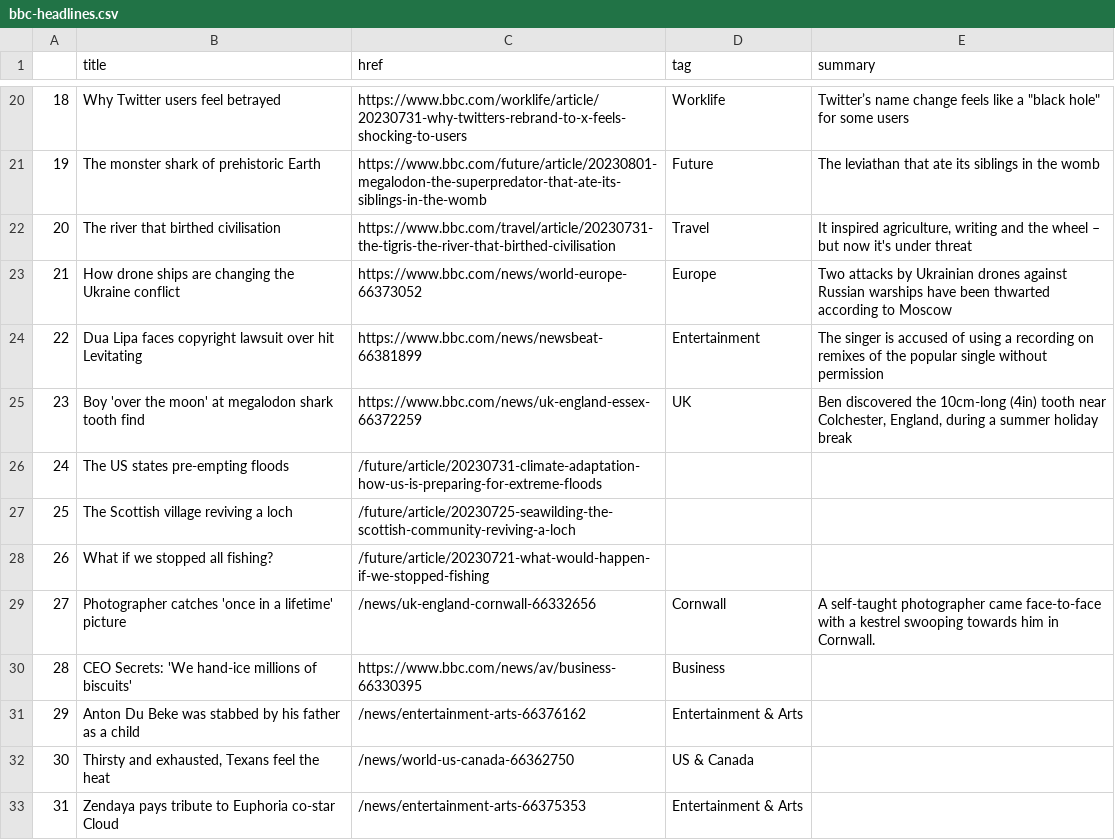
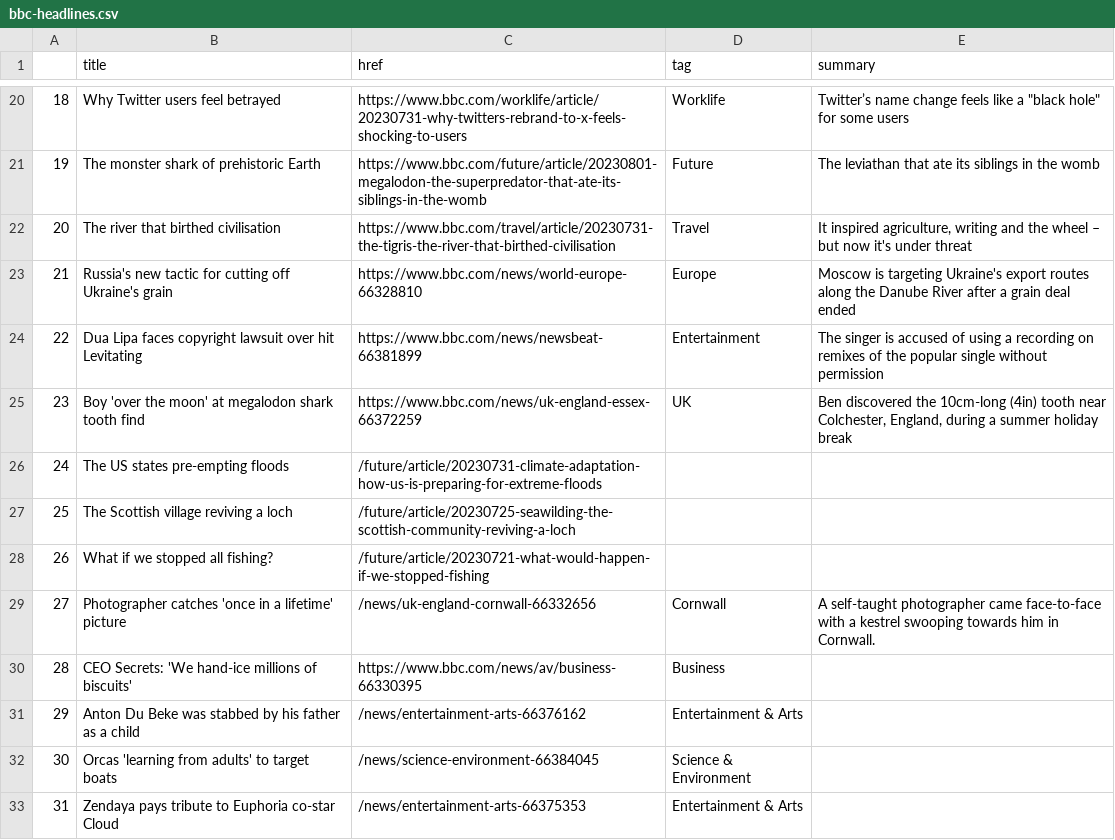
Before and after one commit to gbolduan/automatic-scraper, a CSV file: bbc-headlines.csv, drawn as a sheet; only a part is shown, gaps mark what is left out.

```diff
--- a/bbc-headlines.csv
+++ b/bbc-headlines.csv
@@ -22,3 +22,3 @@
 20,The river that birthed civilisation,https://www.bbc.com/travel/article/20230731-the-tigris-the-river-that-birthed-civilisation,Travel,"It inspired agriculture, writing and the wheel – but now it's under threat"
-21,How drone ships are changing the Ukraine conflict,https://www.bbc.com/news/world-europe-66373052,Europe,Two attacks by Ukrainian drones against Russian warships have been thwarted according to Moscow
+21,Russia's new tactic for cutting off Ukraine's grain,https://www.bbc.com/news/world-europe-66328810,Europe,Moscow is targeting Ukraine's export routes along the Danube River after a grain deal ended
 22,Dua Lipa faces copyright lawsuit over hit Levitating,https://www.bbc.com/news/newsbeat-66381899,Entertainment,The singer is accused of using a recording on remixes of the popular single without permission
@@ -31,3 +31,3 @@
 29,Anton Du Beke was stabbed by his father as a child,/news/entertainment-arts-66376162,Entertainment & Arts,
-30,"Thirsty and exhausted, Texans feel the heat",/news/world-us-canada-66362750,US & Canada,
+30,Orcas 'learning from adults' to target boats,/news/science-environment-66384045,Science & Environment,
 31,Zendaya pays tribute to Euphoria co-star Cloud,/news/entertainment-arts-66375353,Entertainment & Arts,
```
